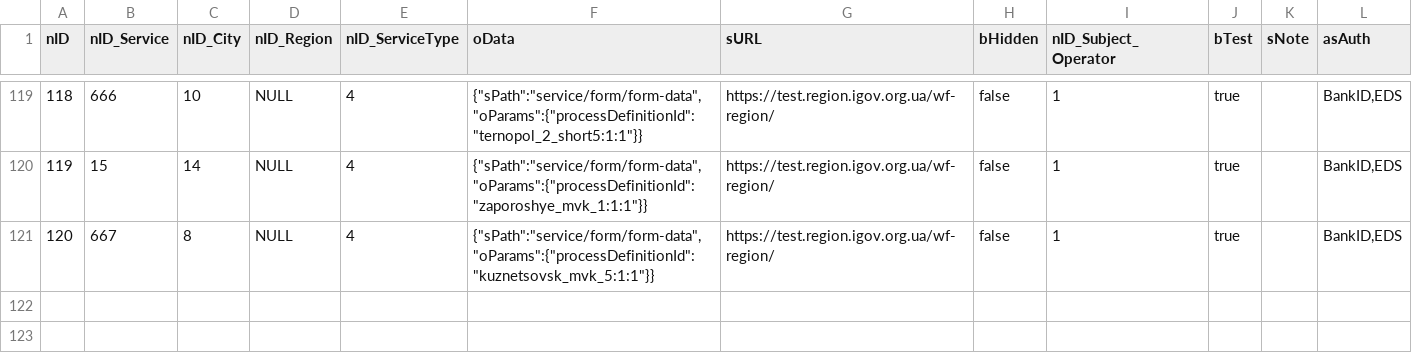
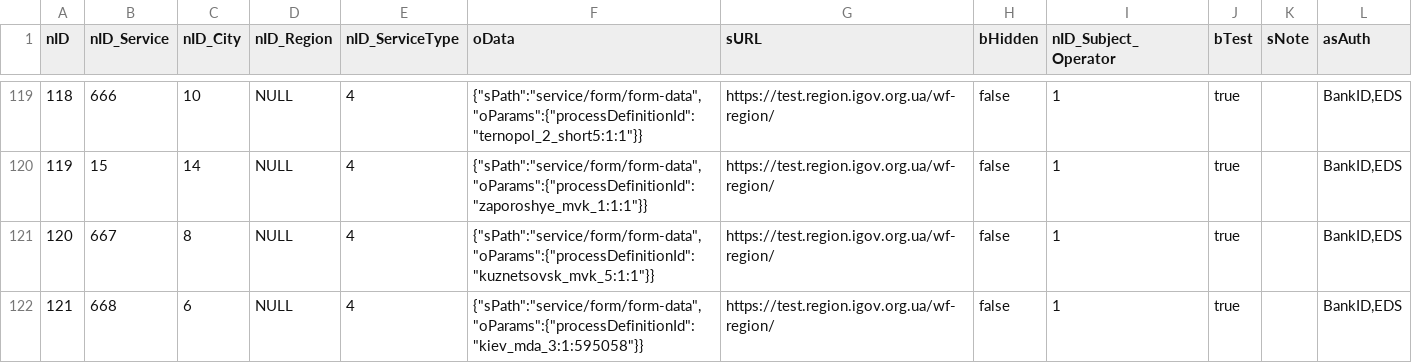
Before and after one commit to e-government-ua/_Kiev, a CSV file: wf-central/src/main/resources/data/ServiceData.csv, drawn as a sheet; only a part is shown, gaps mark what is left out; the diff names each change by its address in the sheet, - before the commit and + after, or states it on an @@ line.

Commit message:
add new kiev process

```diff
--- a/wf-central/src/main/resources/data/ServiceData.csv
+++ b/wf-central/src/main/resources/data/ServiceData.csv
+row 122: 121 | 668 | 6 | NULL | 4 | {"sPath":"service/form/form-data","oParams":{"processDefinitionId":"kiev_mda_3:1:595058"}} | https://test.region.igov.org.ua/wf-region/ | false | 1 | true |  | BankID,EDS
```
Also changed, not shown: wf-central/src/main/resources/data/Service.csv, 5 other files.
